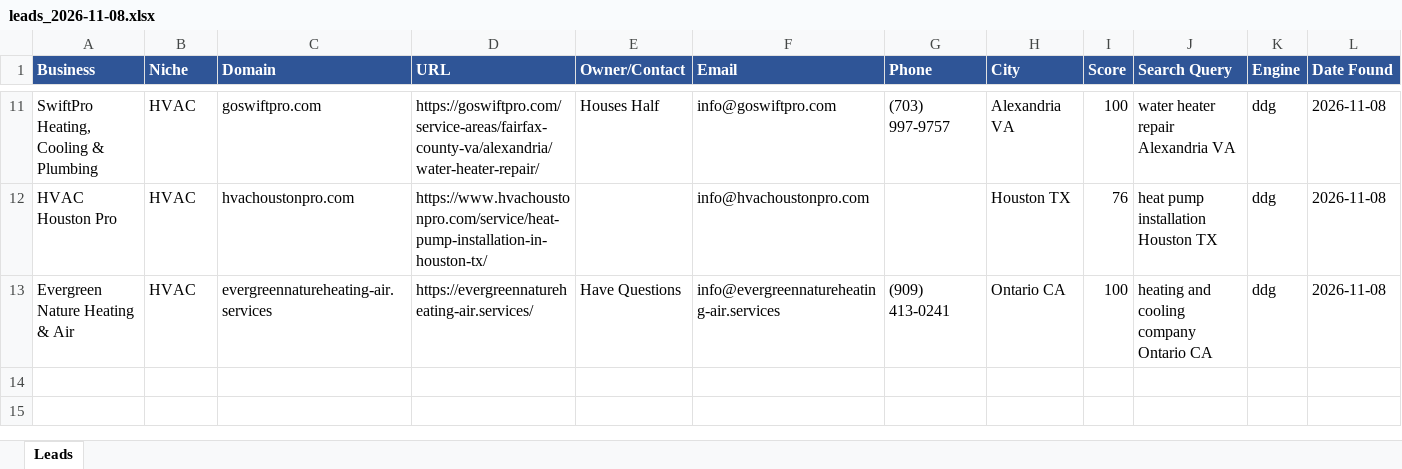
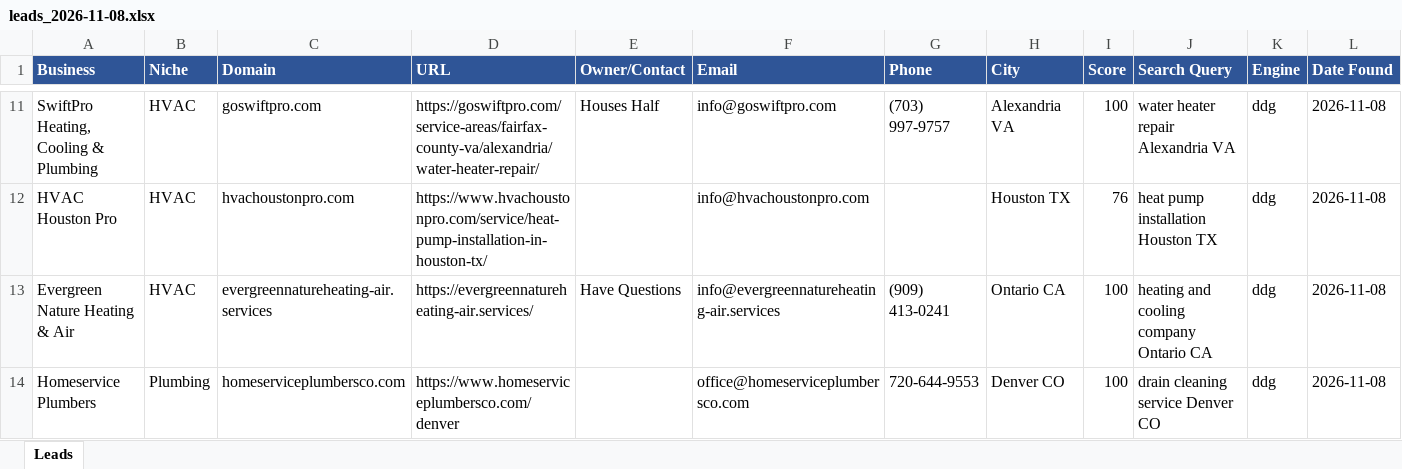
Before and after one commit to calvinbrink-create/Lead-Generation-, an Excel workbook: output/leads_2026-11-08.xlsx, sheet Leads, drawn as a sheet; only a part is shown, gaps mark what is left out; values as stored, in another font and other column widths than the file's, no borders; the diff names each change by its address in the sheet, - before the commit and + after, or states it on an @@ line.

Commit message:
Leads: 2026-11-08 20:27 UTC (cycle 7)

```diff
--- a/output/leads_2026-11-08.xlsx (sheet Leads)
+++ b/output/leads_2026-11-08.xlsx (sheet Leads)
+row 14: Homeservice Plumbers | Plumbing | homeserviceplumbersco.com | https://www.homeserviceplumbersco.com/denver |  | office@homeserviceplumbersco.com | 720-644-9553 | Denver CO | 100 | drain cleaning service Denver CO | ddg | 2026-11-08
```
Also changed, not shown: 2 other files.
